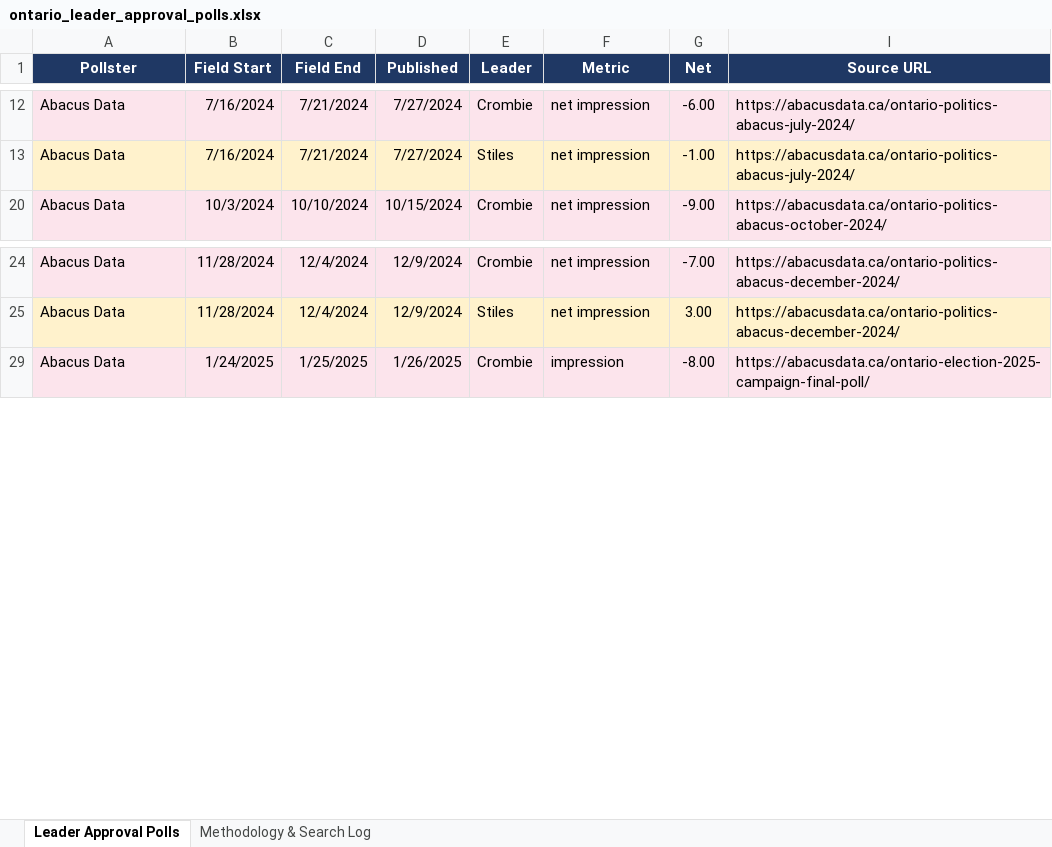
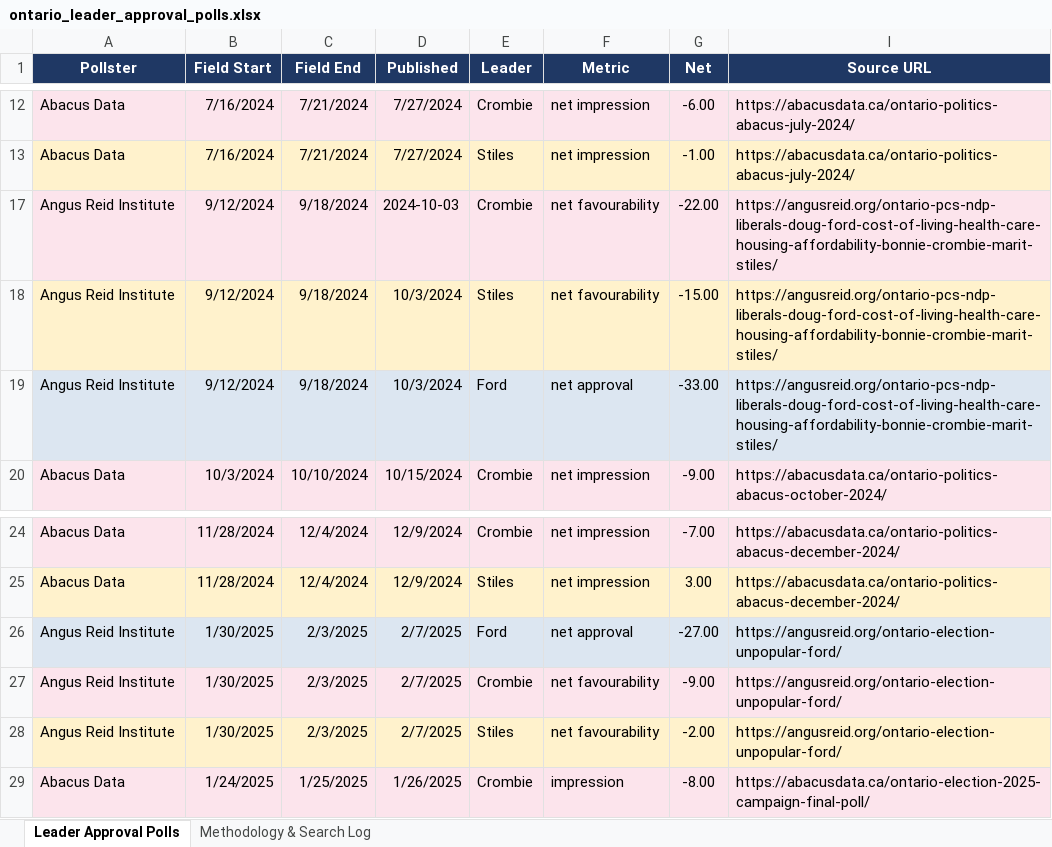
Before and after one commit to sjkiss/2025-Ontario-Election, an Excel workbook: data/ontario_leader_approval_polls.xlsx, sheet Leader Approval Polls, drawn as a sheet; only a part is shown, gaps mark what is left out; values as stored, in another font and other column widths than the file's, no borders; the diff names each change by its address in the sheet, - before the commit and + after, or states it on an @@ line.

```diff
--- a/data/ontario_leader_approval_polls.xlsx (sheet Leader Approval Polls)
+++ b/data/ontario_leader_approval_polls.xlsx (sheet Leader Approval Polls)
@@ row 17 unhidden: Angus Reid Institute | 9/12/2024 | 9/18/2024 | 2024-10-03 | Crombie | net favourability | -22.00 | https://angusreid.org/ontario-pcs-ndp-liberals-doug-ford-cost-of-living-health-care-housing-affordability-bonnie-crombie-marit-stiles/ @@
@@ row 18 unhidden: Angus Reid Institute | 9/12/2024 | 9/18/2024 | 10/3/2024 | Stiles | net favourability | -15.00 | https://angusreid.org/ontario-pcs-ndp-liberals-doug-ford-cost-of-living-health-care-housing-affordability-bonnie-crombie-marit-stiles/ @@
@@ row 19 unhidden: Angus Reid Institute | 9/12/2024 | 9/18/2024 | 10/3/2024 | Ford | net approval | -33.00 | https://angusreid.org/ontario-pcs-ndp-liberals-doug-ford-cost-of-living-health-care-housing-affordability-bonnie-crombie-marit-stiles/ @@
@@ row 26 unhidden: Angus Reid Institute | 1/30/2025 | 2/3/2025 | 2/7/2025 | Ford | net approval | -27.00 | https://angusreid.org/ontario-election-unpopular-ford/ @@
@@ row 27 unhidden: Angus Reid Institute | 1/30/2025 | 2/3/2025 | 2/7/2025 | Crombie | net favourability | -9.00 | https://angusreid.org/ontario-election-unpopular-ford/ @@
@@ row 28 unhidden: Angus Reid Institute | 1/30/2025 | 2/3/2025 | 2/7/2025 | Stiles | net favourability | -2.00 | https://angusreid.org/ontario-election-unpopular-ford/ @@
```
Also changed, not shown: 2 other files.
